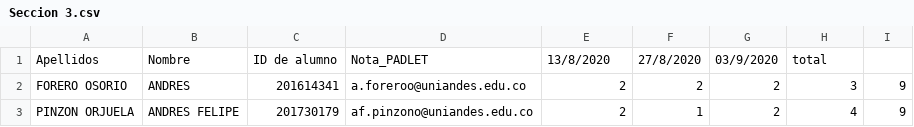
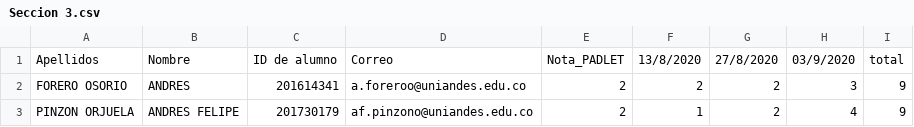
Before and after one commit to mjocampov/infracomp202020, a CSV file: data/Seccion 3.csv, drawn as a sheet; only a part is shown.

Commit message:
correcion sec 3

```diff
--- a/data/Seccion 3.csv
+++ b/data/Seccion 3.csv
@@ -1,2 +1,2 @@
-Apellidos,Nombre,ID de alumno,Nota_PADLET,13/8/2020,27/8/2020,03/9/2020,total
+Apellidos,Nombre,ID de alumno,Correo,Nota_PADLET,13/8/2020,27/8/2020,03/9/2020,total
 FORERO OSORIO,ANDRES,201614341,a.foreroo@uniandes.edu.co,2,2,2,3,9
```
